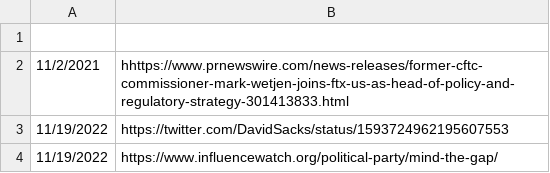
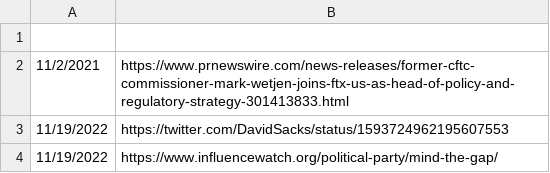
Before and after one commit to ugnosis/illuminati, a CSV file: Facts/facts.csv, drawn as a sheet.

Commit message:
Update facts.csv

```diff
--- a/Facts/facts.csv
+++ b/Facts/facts.csv
@@ -1,3 +1,3 @@
 ,,,,,,
-11/2/2021,hhttps://www.prnewswire.com/news-releases/former-cftc-commissioner-mark-wetjen-joins-ftx-us-as-head-of-policy-and-regulatory-strategy-301413833.html,,,,,
+11/2/2021,https://www.prnewswire.com/news-releases/former-cftc-commissioner-mark-wetjen-joins-ftx-us-as-head-of-policy-and-regulatory-strategy-301413833.html,,,,,
 11/19/2022,https://twitter.com/DavidSacks/status/1593724962195607553,,,,,
```
